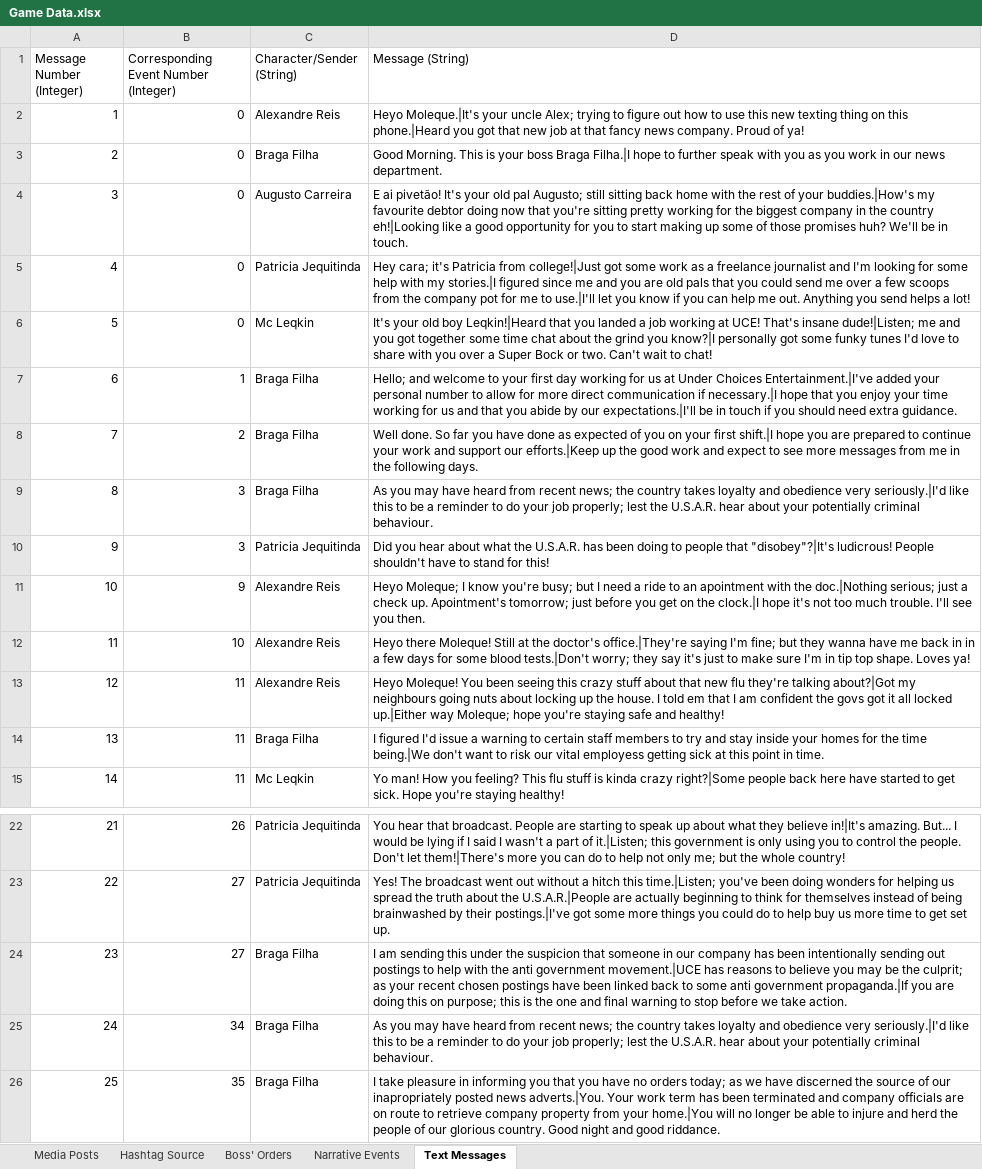
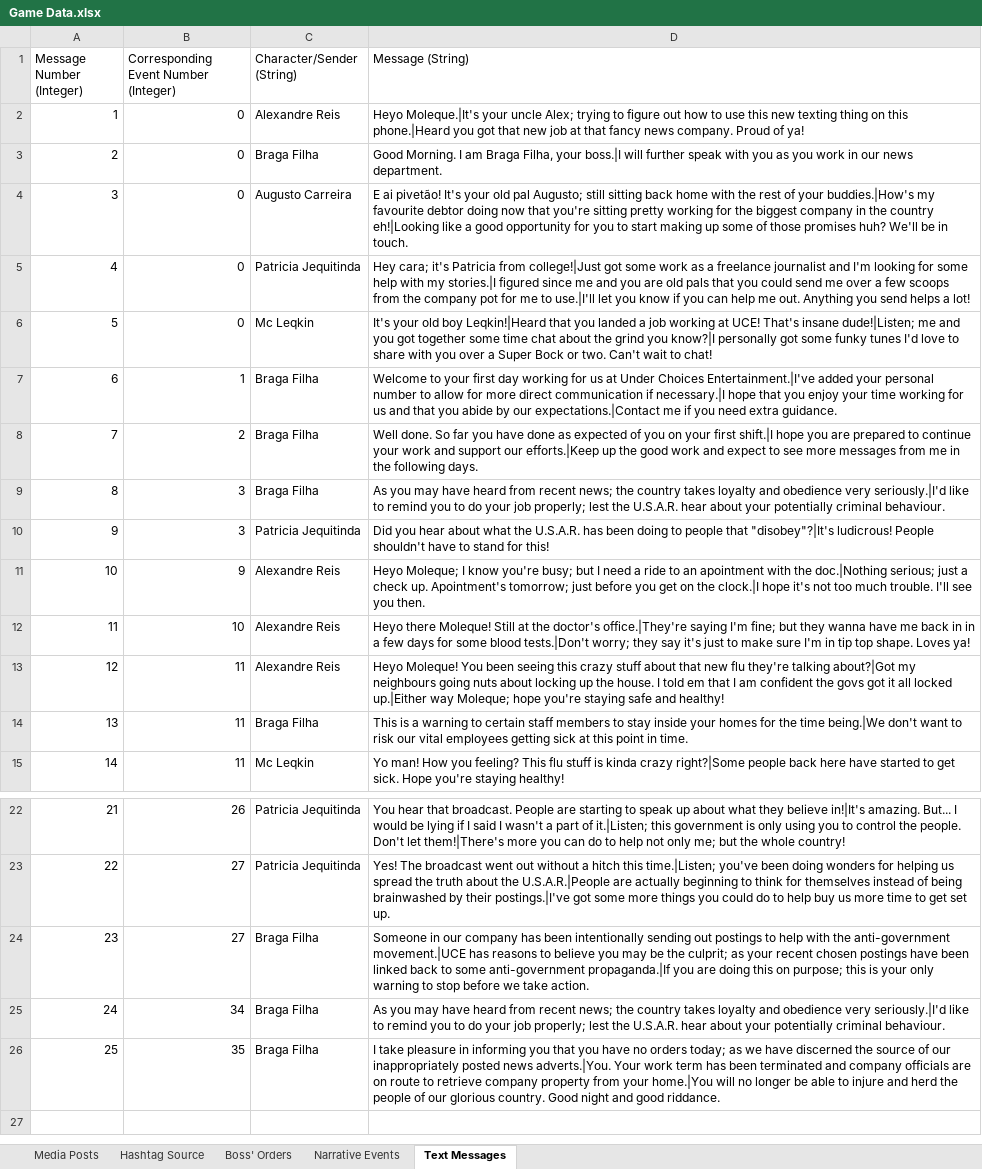
Before and after one commit to ZizoMass/UnderChoices, an Excel workbook: Source/Narrative/Game Data.xlsx, sheet Text Messages, drawn as a sheet; only a part is shown, gaps mark what is left out; values as stored, in another font and other column widths than the file's, no borders; table styles not drawn; the diff names each change by its address in the sheet, - before the commit and + after, or states it on an @@ line.

Commit message:
Edited Text Messages
Edited Braga's text messages to seem more negative.

```diff
--- a/Source/Narrative/Game Data.xlsx (sheet Text Messages)
+++ b/Source/Narrative/Game Data.xlsx (sheet Text Messages)
-D3 (Message (String)): Good Morning. This is your boss Braga Filha.|I hope to further speak…
+D3 (Message (String)): Good Morning. I am Braga Filha, your boss.|I will further speak…
-D7 (Message (String)): Hello; and welcome to your first day working for us at Under Choices Entertainment.|I've added your personal number to allow for more direct communication if necessary.|I hope that you enjoy your time working for us and that you abide by our expectations.|I'll be in touch if you should need extra…
+D7 (Message (String)): Welcome to your first day working for us at Under Choices Entertainment.|I've added your personal number to allow for more direct communication if necessary.|I hope that you enjoy your time working for us and that you abide by our expectations.|Contact me if you need extra…
-D9 (Message (String)): …seriously.|I'd like this to be a reminder to do…
+D9 (Message (String)): …seriously.|I'd like to remind you to do…
-D14 (Message (String)): I figured I'd issue a warning to certain staff members to try and stay inside your homes for the time being.|We don't want to risk our vital employess getting sick…
+D14 (Message (String)): This is a warning to certain staff members to stay inside your homes for the time being.|We don't want to risk our vital employees getting sick…
-D24 (Message (String)): I am sending this under the suspicion that someone in our company has been intentionally sending out postings to help with the anti government movement.|UCE has reasons to believe you may be the culprit; as your recent chosen postings have been linked back to some anti government propaganda.|If you are doing this on purpose; this is the one and final warning to…
+D24 (Message (String)): Someone in our company has been intentionally sending out postings to help with the anti-government movement.|UCE has reasons to believe you may be the culprit; as your recent chosen postings have been linked back to some anti-government propaganda.|If you are doing this on purpose; this is your only warning to…
-D25 (Message (String)): …seriously.|I'd like this to be a reminder to do…
+D25 (Message (String)): …seriously.|I'd like to remind you to do…
-D26 (Message (String)): …of our inapropriately posted news…
+D26 (Message (String)): …of our inappropriately posted news…
```
Also changed, not shown: sheet Media Posts.
